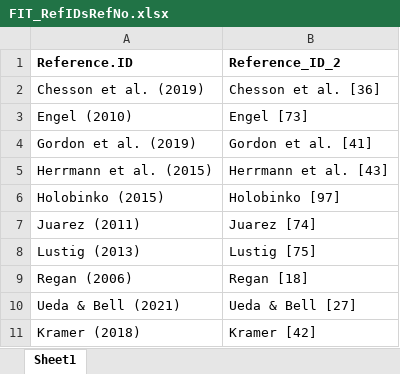
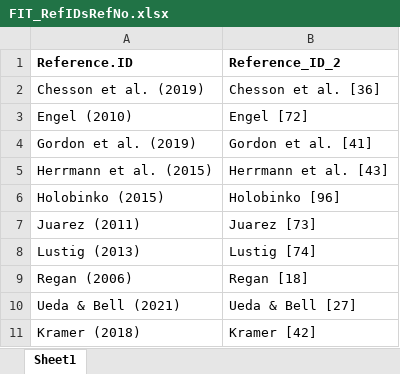
Before and after one commit to SPATIAL-Lab/ForensicIsoTissues, an Excel workbook: data/FIT_RefIDsRefNo.xlsx, sheet Sheet1, drawn as a sheet; values as stored, in another font and other column widths than the file's, no borders; the diff names each change by its address in the sheet, - before the commit and + after, or states it on an @@ line.

Commit message:
Update FIT_RefIDsRefNo.xlsx

```diff
--- a/data/FIT_RefIDsRefNo.xlsx (sheet Sheet1)
+++ b/data/FIT_RefIDsRefNo.xlsx (sheet Sheet1)
-B3 (Reference_ID_2): Engel [73]
+B3 (Reference_ID_2): Engel [72]
-B6 (Reference_ID_2): Holobinko [97]
+B6 (Reference_ID_2): Holobinko [96]
-B7 (Reference_ID_2): Juarez [74]
+B7 (Reference_ID_2): Juarez [73]
-B8 (Reference_ID_2): Lustig [75]
+B8 (Reference_ID_2): Lustig [74]
```
